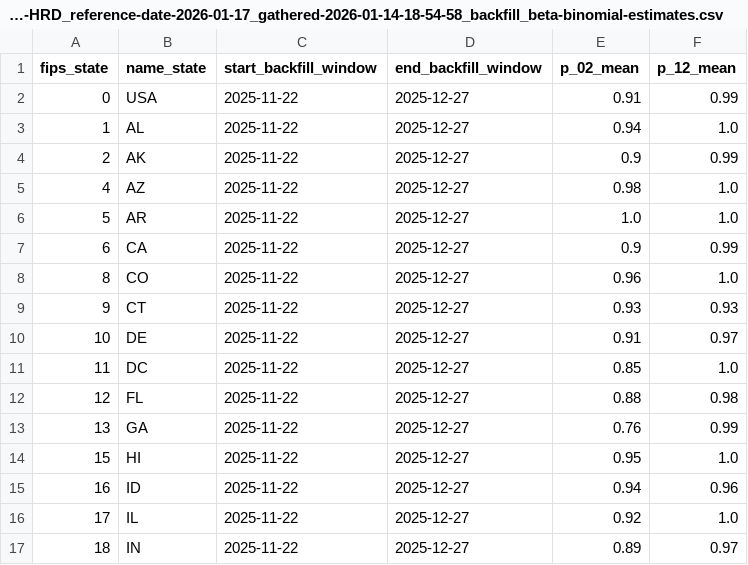
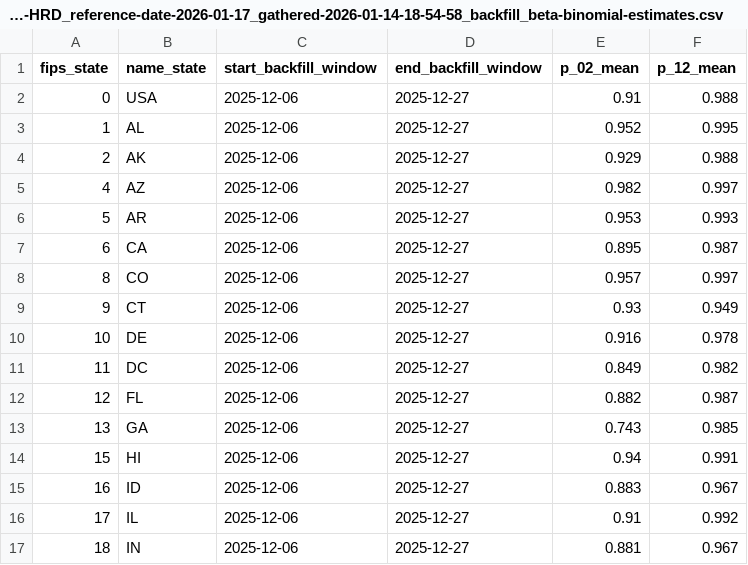
Before and after one commit to BentoLab-DiseaseDynamics/Cornell_JHU-hierarchSIR, a CSV file: data/interim/cases/NHSN-HRD_archive/preliminary_backfilled/NHSN-HRD_reference-date-2026-01-17_gathered-2026-01-14-18-54-58_backfill_beta-binomial-estimates.csv, drawn as a sheet; only a part is shown; the diff covers the shown part only.

Commit message:
Generalised-dirichlet multinomial backfill model (#124)

```diff
--- a/data/interim/cases/NHSN-HRD_archive/preliminary_backfilled/NHSN-HRD_reference-date-2026-01-17_gathered-2026-01-14-18-54-58_backfill_beta-binomial-estimates.csv
+++ b/data/interim/cases/NHSN-HRD_archive/preliminary_backfilled/NHSN-HRD_reference-date-2026-01-17_gathered-2026-01-14-18-54-58_backfill_beta-binomial-estimates.csv
@@ -1,17 +1,17 @@
 fips_state,name_state,start_backfill_window,end_backfill_window,p_02_mean,p_12_mean
-0,USA,2025-11-22,2025-12-27,0.91,0.99
-1,AL,2025-11-22,2025-12-27,0.94,1.0
-2,AK,2025-11-22,2025-12-27,0.9,0.99
-4,AZ,2025-11-22,2025-12-27,0.98,1.0
-5,AR,2025-11-22,2025-12-27,1.0,1.0
-6,CA,2025-11-22,2025-12-27,0.9,0.99
-8,CO,2025-11-22,2025-12-27,0.96,1.0
-9,CT,2025-11-22,2025-12-27,0.93,0.93
-10,DE,2025-11-22,2025-12-27,0.91,0.97
-11,DC,2025-11-22,2025-12-27,0.85,1.0
-12,FL,2025-11-22,2025-12-27,0.88,0.98
-13,GA,2025-11-22,2025-12-27,0.76,0.99
-15,HI,2025-11-22,2025-12-27,0.95,1.0
-16,ID,2025-11-22,2025-12-27,0.94,0.96
-17,IL,2025-11-22,2025-12-27,0.92,1.0
-18,IN,2025-11-22,2025-12-27,0.89,0.97
+0,USA,2025-12-06,2025-12-27,0.91,0.988
+1,AL,2025-12-06,2025-12-27,0.952,0.995
+2,AK,2025-12-06,2025-12-27,0.929,0.988
+4,AZ,2025-12-06,2025-12-27,0.982,0.997
+5,AR,2025-12-06,2025-12-27,0.953,0.993
+6,CA,2025-12-06,2025-12-27,0.895,0.987
+8,CO,2025-12-06,2025-12-27,0.957,0.997
+9,CT,2025-12-06,2025-12-27,0.93,0.949
+10,DE,2025-12-06,2025-12-27,0.916,0.978
+11,DC,2025-12-06,2025-12-27,0.849,0.982
+12,FL,2025-12-06,2025-12-27,0.882,0.987
+13,GA,2025-12-06,2025-12-27,0.743,0.985
+15,HI,2025-12-06,2025-12-27,0.94,0.991
+16,ID,2025-12-06,2025-12-27,0.883,0.967
+17,IL,2025-12-06,2025-12-27,0.91,0.992
+18,IN,2025-12-06,2025-12-27,0.881,0.967
```
Also changed, not shown: 103 edited cells elsewhere in this file, data/interim/cases/NHSN-HRD_archive/preliminary_backfilled/NHSN-HRD_reference-date-2026-01-24_gathered-2026-01-21-18-12-39_backfill_beta-binomial-estimates.csv, 3 other files.
